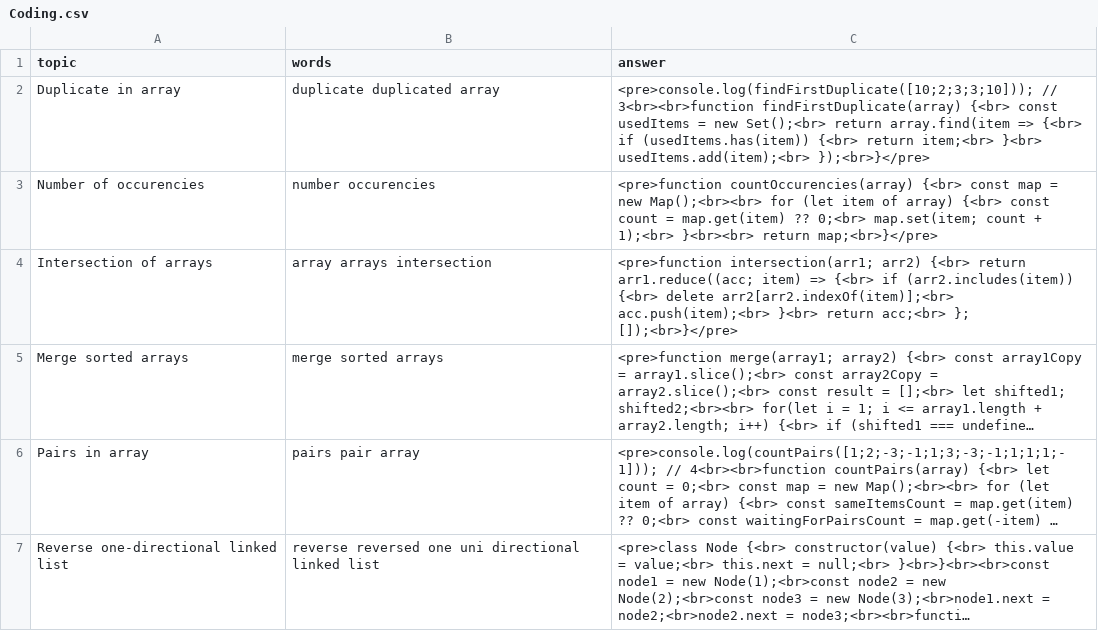
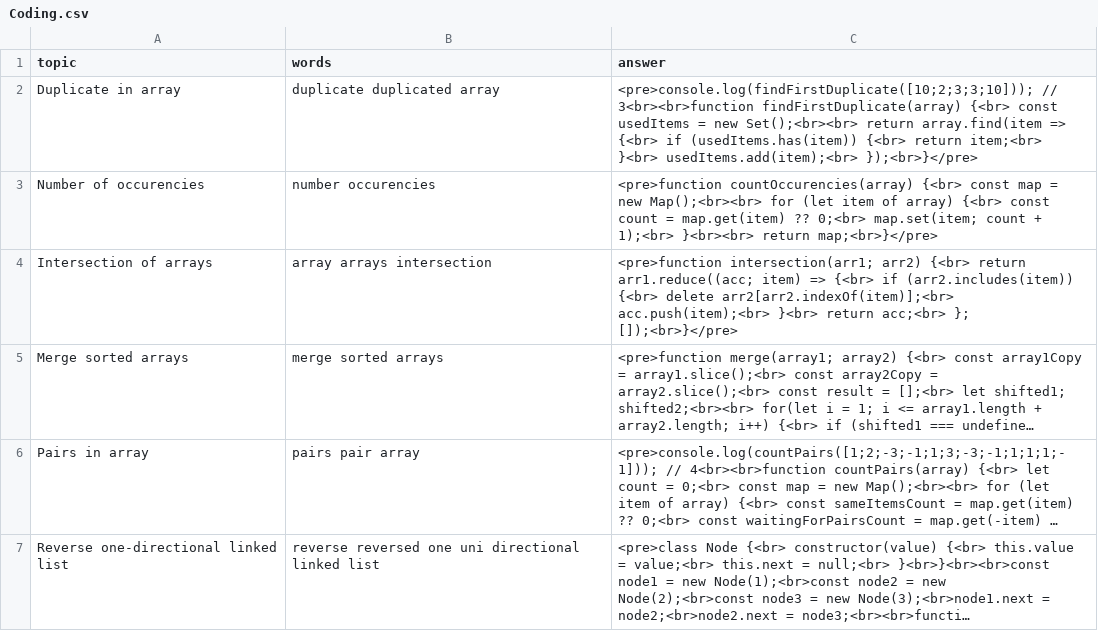
Before and after one commit to DzmitryAlifer/tech-interview-helper, a CSV file: src/assets/Coding.csv, drawn as a sheet; long unchanged cells end in ….

```diff
--- a/src/assets/Coding.csv
+++ b/src/assets/Coding.csv
@@ -1,3 +1,3 @@
 topic,words,answer
-Duplicate in array,duplicate duplicated array,<pre>console.log(findFirstDuplicate([10;2;3;3;10])); // 3<br><br>function findFirstDuplicate(array) {<br>  const usedItems = new Set();<br>  return array.find(item => {<br>    if (usedItems.has(item)) {<br>      return item;<br>    }<br>    usedItems.add(item);<br>  });<br>}</pre>
+Duplicate in array,duplicate duplicated array,<pre>console.log(findFirstDuplicate([10;2;3;3;10])); // 3<br><br>function findFirstDuplicate(array) {<br>  const usedItems = new Set();<br><br>  return array.find(item => {<br>    if (usedItems.has(item)) {<br>      return item;<br>    }<br>    usedItems.add(item);<br>  });<br>}</pre>
 Number of occurencies,number occurencies,<pre>function countOccurencies(array) {<br>  const map = new Map();<br><br>  for (let item of array) {<br>    const count = map.get(item) ?? 0;<br>    map.set(item; count + 1);<br>  }<br><br>  return map;<br>}</pre>
```
